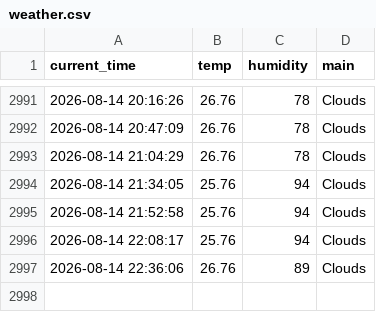
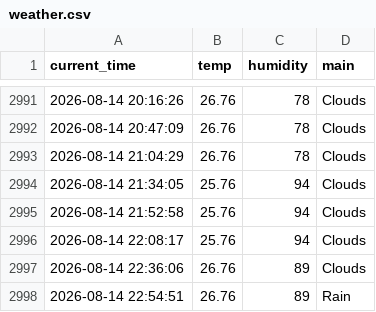
Before and after one commit to miggh2/weather_5m, a CSV file: weather.csv, drawn as a sheet; only a part is shown, gaps mark what is left out; the diff names each change by its address in the sheet, - before the commit and + after, or states it on an @@ line.

```diff
--- a/weather.csv
+++ b/weather.csv
+row 2998: 2026-08-14 22:54:51 | 26.76 | 89 | Rain
```
